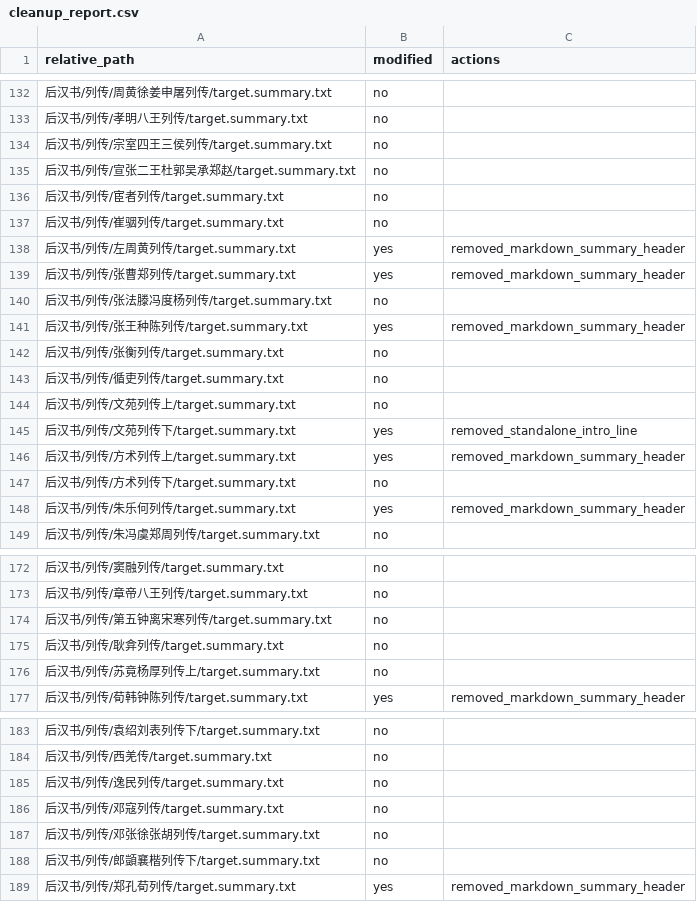
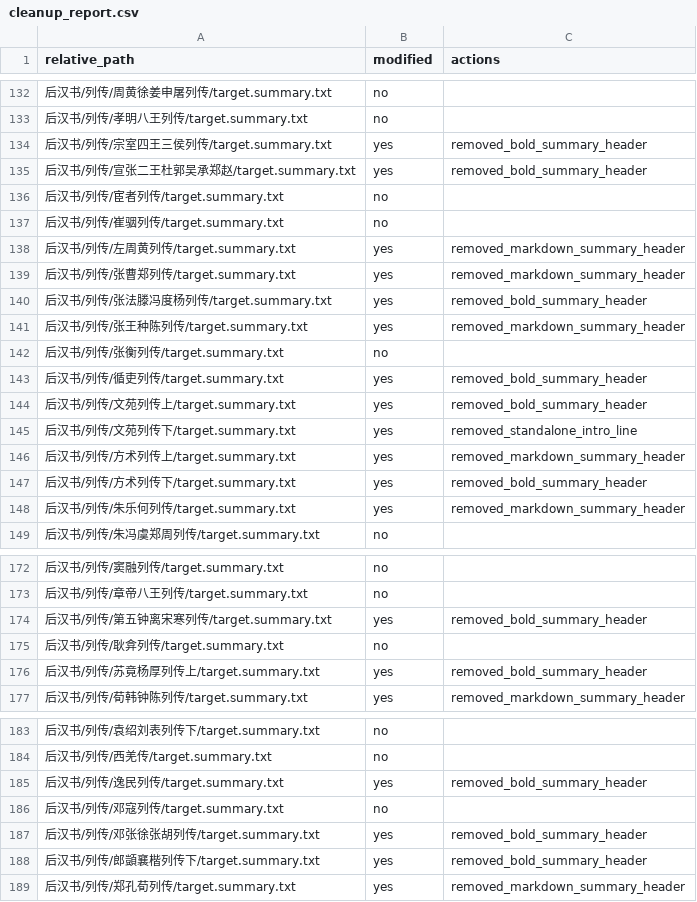
Before and after one commit to ctaiyi15/Classical-Chinese-Summarization, a CSV file: data/processed/summary_clean/cleanup_report.csv, drawn as a sheet; only a part is shown, gaps mark what is left out; the diff covers the shown part only.

Commit message:
rerun the cleaning preambles with enhanced rules

```diff
--- a/data/processed/summary_clean/cleanup_report.csv
+++ b/data/processed/summary_clean/cleanup_report.csv
@@ -133,4 +133,4 @@ relative_path,modified,actions
 后汉书/列传/孝明八王列传/target.summary.txt,no,
-后汉书/列传/宗室四王三侯列传/target.summary.txt,no,
-后汉书/列传/宣张二王杜郭吴承郑赵/target.summary.txt,no,
+后汉书/列传/宗室四王三侯列传/target.summary.txt,yes,removed_bold_summary_header
+后汉书/列传/宣张二王杜郭吴承郑赵/target.summary.txt,yes,removed_bold_summary_header
 后汉书/列传/宦者列传/target.summary.txt,no,
@@ -139,10 +139,10 @@ relative_path,modified,actions
 后汉书/列传/张曹郑列传/target.summary.txt,yes,removed_markdown_summary_header
-后汉书/列传/张法滕冯度杨列传/target.summary.txt,no,
+后汉书/列传/张法滕冯度杨列传/target.summary.txt,yes,removed_bold_summary_header
 后汉书/列传/张王种陈列传/target.summary.txt,yes,removed_markdown_summary_header
 后汉书/列传/张衡列传/target.summary.txt,no,
-后汉书/列传/循吏列传/target.summary.txt,no,
-后汉书/列传/文苑列传上/target.summary.txt,no,
+后汉书/列传/循吏列传/target.summary.txt,yes,removed_bold_summary_header
+后汉书/列传/文苑列传上/target.summary.txt,yes,removed_bold_summary_header
 后汉书/列传/文苑列传下/target.summary.txt,yes,removed_standalone_intro_line
 后汉书/列传/方术列传上/target.summary.txt,yes,removed_markdown_summary_header
-后汉书/列传/方术列传下/target.summary.txt,no,
+后汉书/列传/方术列传下/target.summary.txt,yes,removed_bold_summary_header
 后汉书/列传/朱乐何列传/target.summary.txt,yes,removed_markdown_summary_header
@@ -173,5 +173,5 @@ relative_path,modified,actions
 后汉书/列传/章帝八王列传/target.summary.txt,no,
-后汉书/列传/第五钟离宋寒列传/target.summary.txt,no,
+后汉书/列传/第五钟离宋寒列传/target.summary.txt,yes,removed_bold_summary_header
 后汉书/列传/耿弇列传/target.summary.txt,no,
-后汉书/列传/苏竟杨厚列传上/target.summary.txt,no,
+后汉书/列传/苏竟杨厚列传上/target.summary.txt,yes,removed_bold_summary_header
 后汉书/列传/荀韩钟陈列传/target.summary.txt,yes,removed_markdown_summary_header
@@ -184,6 +184,6 @@ relative_path,modified,actions
 后汉书/列传/西羌传/target.summary.txt,no,
-后汉书/列传/逸民列传/target.summary.txt,no,
+后汉书/列传/逸民列传/target.summary.txt,yes,removed_bold_summary_header
 后汉书/列传/邓寇列传/target.summary.txt,no,
-后汉书/列传/邓张徐张胡列传/target.summary.txt,no,
-后汉书/列传/郎顗襄楷列传下/target.summary.txt,no,
+后汉书/列传/邓张徐张胡列传/target.summary.txt,yes,removed_bold_summary_header
+后汉书/列传/郎顗襄楷列传下/target.summary.txt,yes,removed_bold_summary_header
 后汉书/列传/郑孔荀列传/target.summary.txt,yes,removed_markdown_summary_header
```
Also changed, not shown: 22 edited cells elsewhere in this file, 24 other files.
